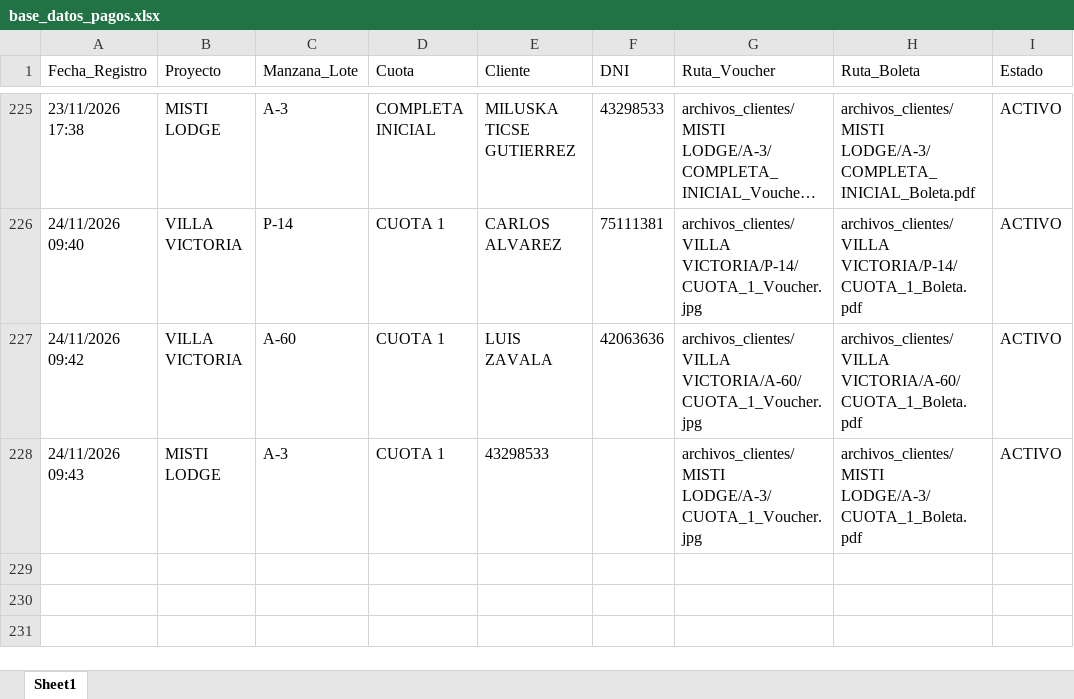
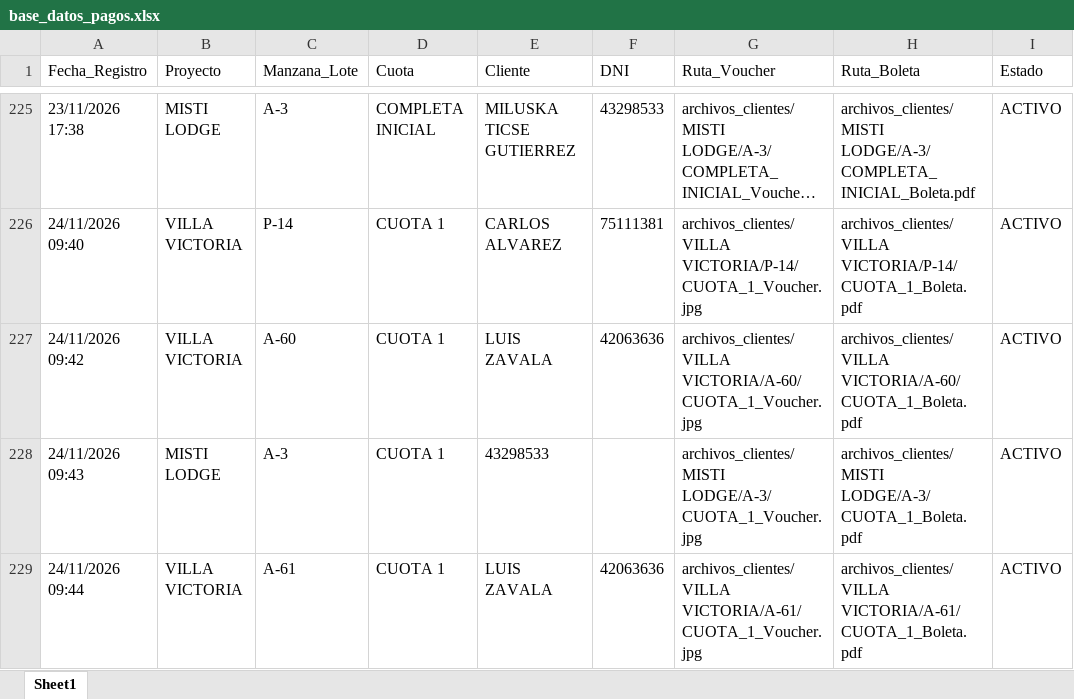
Before and after one commit to bryanflowers10-prog/portal-cobranzas-gr, an Excel workbook: base_datos_pagos.xlsx, sheet Sheet1, drawn as a sheet; only a part is shown, gaps mark what is left out; long unchanged cells end in …; values as stored, in another font and other column widths than the file's, no borders; the diff names each change by its address in the sheet, - before the commit and + after, or states it on an @@ line.

```diff
--- a/base_datos_pagos.xlsx (sheet Sheet1)
+++ b/base_datos_pagos.xlsx (sheet Sheet1)
+row 229: 24/11/2026 09:44 | VILLA VICTORIA | A-61 | CUOTA 1 | LUIS ZAVALA | 42063636 | archivos_clientes/VILLA VICTORIA/A-61/CUOTA_1_Voucher.jpg | archivos_clientes/VILLA VICTORIA/A-61/CUOTA_1_Boleta.pdf | ACTIVO
```
Also changed, not shown: 2 other files.
